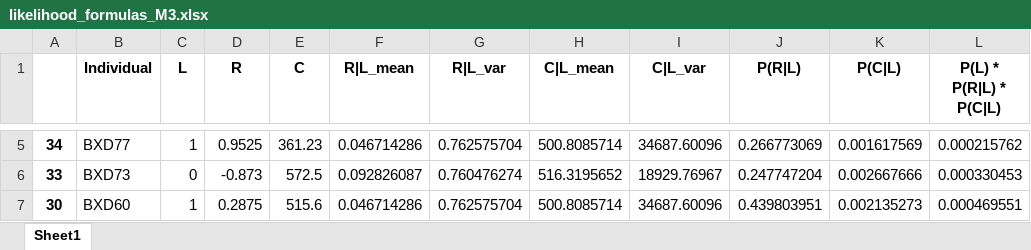
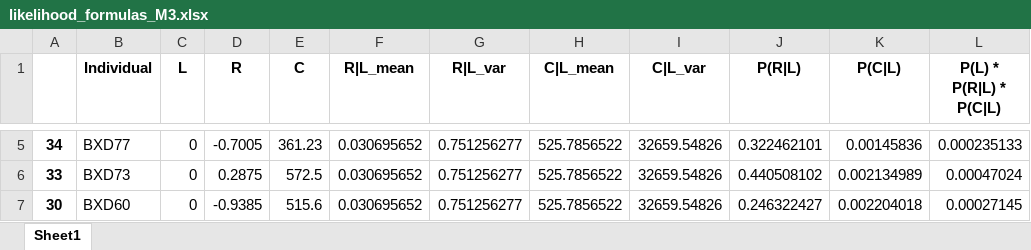
Before and after one commit to noyomer/system-genetics-final-prj, an Excel workbook: likelihood_formulas_M3.xlsx, sheet Sheet1, drawn as a sheet; only a part is shown, gaps mark what is left out; values as stored, in another font and other column widths than the file's, no borders; the diff covers the shown part only; the diff names each change by its address in the sheet, - before the commit and + after, or states it on an @@ line.

```diff
--- a/likelihood_formulas_M3.xlsx (sheet Sheet1)
+++ b/likelihood_formulas_M3.xlsx (sheet Sheet1)
-C5 (L): 1
+C5 (L): 0
-D5 (R): 0.9525
+D5 (R): -0.7005
-F5 (R|L_mean): 0.046714286
+F5 (R|L_mean): 0.030695652
-G5 (R|L_var): 0.762575704
+G5 (R|L_var): 0.751256277
-H5 (C|L_mean): 500.8085714
+H5 (C|L_mean): 525.7856522
-I5 (C|L_var): 34687.60096
+I5 (C|L_var): 32659.54826
-J5 (P(R|L)): 0.266773069
+J5 (P(R|L)): 0.322462101
-K5 (P(C|L)): 0.001617569
+K5 (P(C|L)): 0.00145836
-L5 (P(L) * P(R|L) * P(C|L)): 0.000215762
+L5 (P(L) * P(R|L) * P(C|L)): 0.000235133
-D6 (R): -0.873
+D6 (R): 0.2875
-F6 (R|L_mean): 0.092826087
+F6 (R|L_mean): 0.030695652
-G6 (R|L_var): 0.760476274
+G6 (R|L_var): 0.751256277
-H6 (C|L_mean): 516.3195652
+H6 (C|L_mean): 525.7856522
-I6 (C|L_var): 18929.76967
+I6 (C|L_var): 32659.54826
-J6 (P(R|L)): 0.247747204
+J6 (P(R|L)): 0.440508102
-K6 (P(C|L)): 0.002667666
+K6 (P(C|L)): 0.002134989
-L6 (P(L) * P(R|L) * P(C|L)): 0.000330453
+L6 (P(L) * P(R|L) * P(C|L)): 0.00047024
-C7 (L): 1
+C7 (L): 0
-D7 (R): 0.2875
+D7 (R): -0.9385
-F7 (R|L_mean): 0.046714286
+F7 (R|L_mean): 0.030695652
-G7 (R|L_var): 0.762575704
+G7 (R|L_var): 0.751256277
-H7 (C|L_mean): 500.8085714
+H7 (C|L_mean): 525.7856522
-I7 (C|L_var): 34687.60096
+I7 (C|L_var): 32659.54826
-J7 (P(R|L)): 0.439803951
+J7 (P(R|L)): 0.246322427
-K7 (P(C|L)): 0.002135273
+K7 (P(C|L)): 0.002204018
-L7 (P(L) * P(R|L) * P(C|L)): 0.000469551
+L7 (P(L) * P(R|L) * P(C|L)): 0.00027145
```
Also changed, not shown: 288 edited cells elsewhere in this sheet, likelihood_formulas_M1.xlsx, likelihood_formulas_M2.xlsx, 2 other files.
